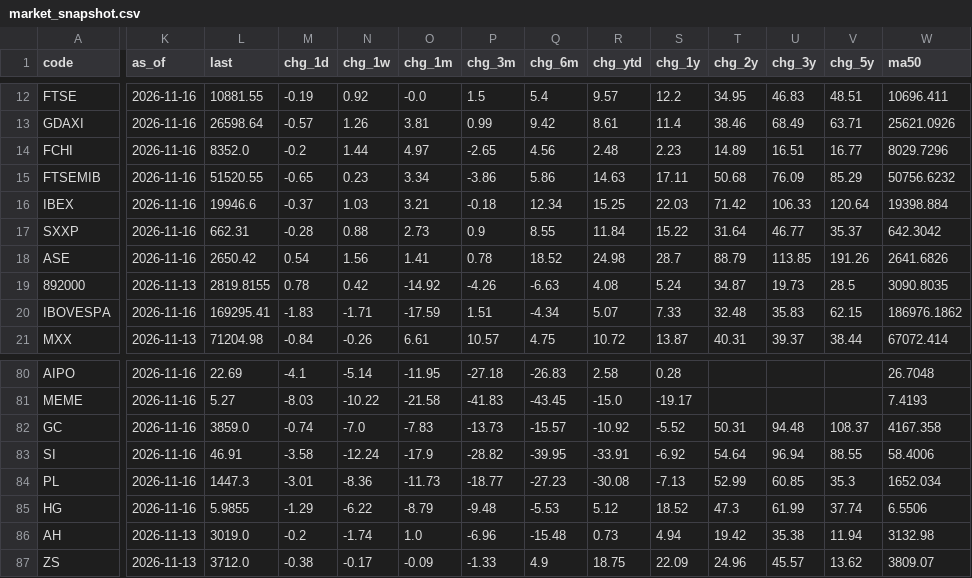
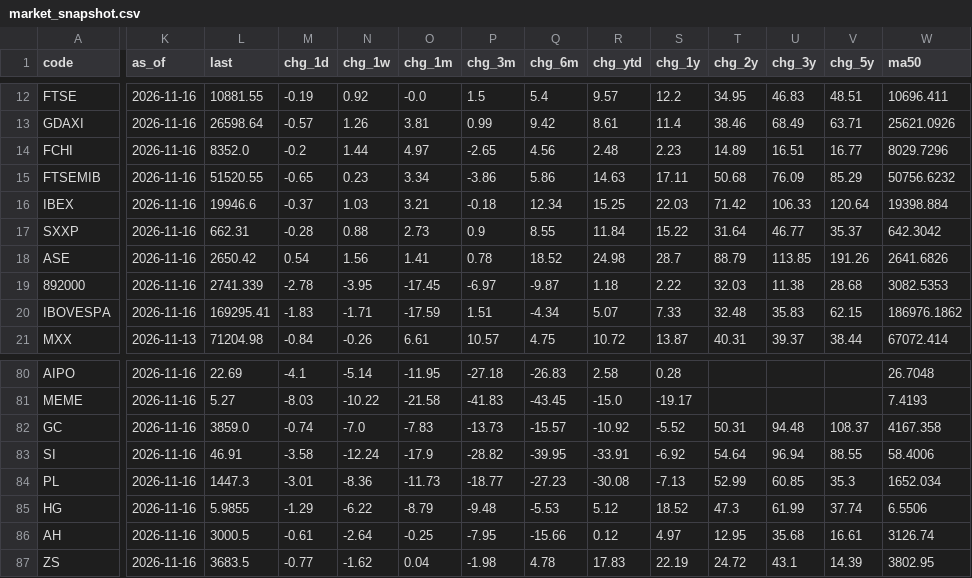
Before and after one commit to EricLiu76/market-dashboard, a CSV file: data/market_snapshot.csv, drawn as a sheet; only a part is shown, gaps mark what is left out; the diff covers the shown part only; the diff names each change by its address in the sheet, - before the commit and + after, or states it on an @@ line.

```diff
--- a/data/market_snapshot.csv
+++ b/data/market_snapshot.csv
-K19 (as_of): 2026-11-13
+K19 (as_of): 2026-11-16
-L19 (last): 2819.8155
+L19 (last): 2741.339
-M19 (chg_1d): 0.78
+M19 (chg_1d): -2.78
-N19 (chg_1w): 0.42
+N19 (chg_1w): -3.95
-O19 (chg_1m): -14.92
+O19 (chg_1m): -17.45
-P19 (chg_3m): -4.26
+P19 (chg_3m): -6.97
-Q19 (chg_6m): -6.63
+Q19 (chg_6m): -9.87
-R19 (chg_ytd): 4.08
+R19 (chg_ytd): 1.18
-S19 (chg_1y): 5.24
+S19 (chg_1y): 2.22
-T19 (chg_2y): 34.87
+T19 (chg_2y): 32.03
-U19 (chg_3y): 19.73
+U19 (chg_3y): 11.38
-V19 (chg_5y): 28.5
+V19 (chg_5y): 28.68
-W19 (ma50): 3090.8035
+W19 (ma50): 3082.5353
-K86:K87 (as_of): 2026-11-13
+K86:K87 (as_of): 2026-11-16
-L86 (last): 3019.0
+L86 (last): 3000.5
-M86 (chg_1d): -0.2
+M86 (chg_1d): -0.61
-N86 (chg_1w): -1.74
+N86 (chg_1w): -2.64
-O86 (chg_1m): 1.0
+O86 (chg_1m): -0.25
-P86 (chg_3m): -6.96
+P86 (chg_3m): -7.95
-Q86 (chg_6m): -15.48
+Q86 (chg_6m): -15.66
-R86 (chg_ytd): 0.73
+R86 (chg_ytd): 0.12
-S86 (chg_1y): 4.94
+S86 (chg_1y): 4.97
-T86 (chg_2y): 19.42
+T86 (chg_2y): 12.95
-U86 (chg_3y): 35.38
+U86 (chg_3y): 35.68
-V86 (chg_5y): 11.94
+V86 (chg_5y): 16.61
-W86 (ma50): 3132.98
+W86 (ma50): 3126.74
-L87 (last): 3712.0
+L87 (last): 3683.5
-M87 (chg_1d): -0.38
+M87 (chg_1d): -0.77
-N87 (chg_1w): -0.17
+N87 (chg_1w): -1.62
-O87 (chg_1m): -0.09
+O87 (chg_1m): 0.04
-P87 (chg_3m): -1.33
+P87 (chg_3m): -1.98
-Q87 (chg_6m): 4.9
+Q87 (chg_6m): 4.78
-R87 (chg_ytd): 18.75
+R87 (chg_ytd): 17.83
-S87 (chg_1y): 22.09
+S87 (chg_1y): 22.19
-T87 (chg_2y): 24.96
+T87 (chg_2y): 24.72
-U87 (chg_3y): 45.57
+U87 (chg_3y): 43.1
-V87 (chg_5y): 13.62
+V87 (chg_5y): 14.39
-W87 (ma50): 3809.07
+W87 (ma50): 3802.95
```
Also changed, not shown: 132 edited cells elsewhere in this file, data/data_status.csv, 1 other file.
